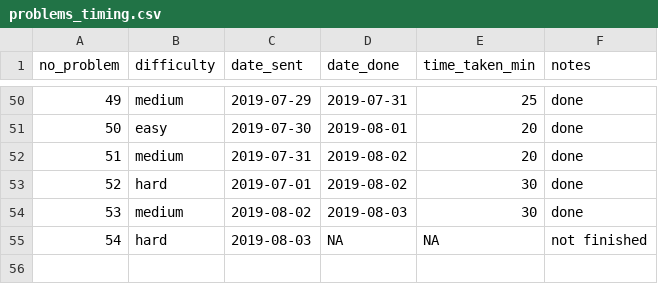
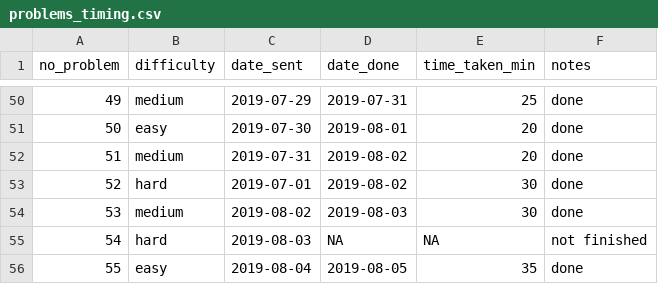
Before and after one commit to DominiqueCaron/daily-coding-problem, a CSV file: problems_timing.csv, drawn as a sheet; only a part is shown, gaps mark what is left out.

```diff
--- a/problems_timing.csv
+++ b/problems_timing.csv
@@ -55 +55,2 @@ no_problem,difficulty,date_sent,date_done,time_taken_min,notes
 54,hard,2019-08-03,NA,NA,not finished
+55,easy,2019-08-04,2019-08-05,35,done
```
Also changed, not shown: 2 other files.
